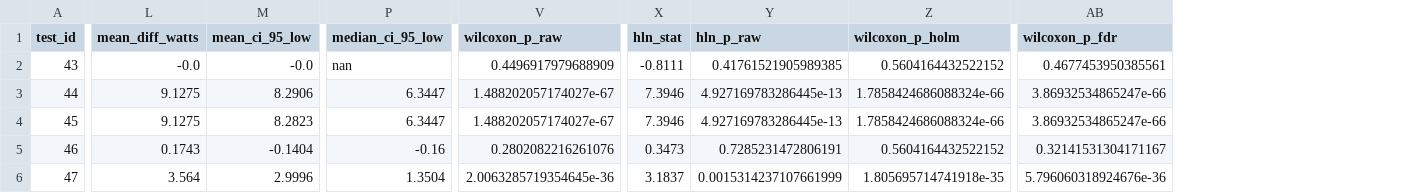
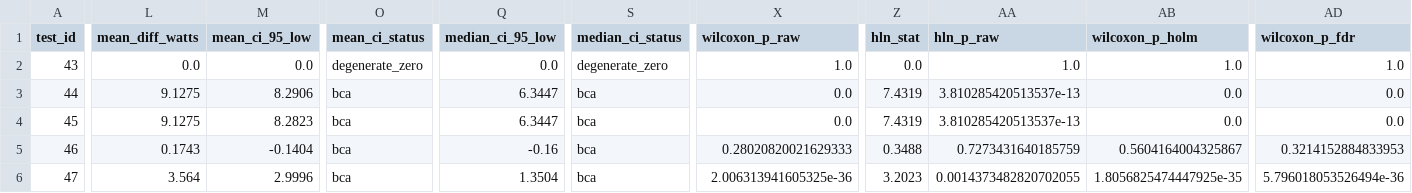
Before and after one commit to ajitjain04/reliable-household-energy-forecasting, a CSV file: outputs/robustness/step7_analysis/tables/family4_within_model_missingness.csv, drawn as a sheet; only a part is shown, gaps mark what is left out; addresses are those after the commit; the diff covers the shown part only; the diff names each change by its address in the sheet, - before the commit and + after, or states it on an @@ line.

```diff
--- a/outputs/robustness/step7_analysis/tables/family4_within_model_missingness.csv
+++ b/outputs/robustness/step7_analysis/tables/family4_within_model_missingness.csv
+column O (mean_ci_status), rows 2-6: degenerate_zero | bca | bca | bca | bca
+column S (median_ci_status), rows 2-6: degenerate_zero | bca | bca | bca | bca
-L2 (mean_diff_watts): -0.0
+L2 (mean_diff_watts): 0.0
-M2 (mean_ci_95_low): -0.0
+M2 (mean_ci_95_low): 0.0
-Q2 (median_ci_95_low): nan
+Q2 (median_ci_95_low): 0.0
-X2 (wilcoxon_p_raw): 0.4496917979688909
+X2 (wilcoxon_p_raw): 1.0
-Z2 (hln_stat): -0.8111
+Z2 (hln_stat): 0.0
-AA2 (hln_p_raw): 0.41761521905989385
+AA2 (hln_p_raw): 1.0
-AB2 (wilcoxon_p_holm): 0.5604164432522152
+AB2 (wilcoxon_p_holm): 1.0
-AD2 (wilcoxon_p_fdr): 0.4677453950385561
+AD2 (wilcoxon_p_fdr): 1.0
-X3:X4 (wilcoxon_p_raw): 1.488202057174027e-67
+X3:X4 (wilcoxon_p_raw): 0.0
-Z3:Z4 (hln_stat): 7.3946
+Z3:Z4 (hln_stat): 7.4319
-AA3:AA4 (hln_p_raw): 4.927169783286445e-13
+AA3:AA4 (hln_p_raw): 3.810285420513537e-13
-AB3:AB4 (wilcoxon_p_holm): 1.7858424686088324e-66
+AB3:AB4 (wilcoxon_p_holm): 0.0
-AD3:AD4 (wilcoxon_p_fdr): 3.86932534865247e-66
+AD3:AD4 (wilcoxon_p_fdr): 0.0
-X5 (wilcoxon_p_raw): 0.2802082216261076
+X5 (wilcoxon_p_raw): 0.28020820021629333
-Z5 (hln_stat): 0.3473
+Z5 (hln_stat): 0.3488
-AA5 (hln_p_raw): 0.7285231472806191
+AA5 (hln_p_raw): 0.7273431640185759
-AB5 (wilcoxon_p_holm): 0.5604164432522152
+AB5 (wilcoxon_p_holm): 0.5604164004325867
-AD5 (wilcoxon_p_fdr): 0.32141531304171167
+AD5 (wilcoxon_p_fdr): 0.3214152884833953
-X6 (wilcoxon_p_raw): 2.0063285719354645e-36
+X6 (wilcoxon_p_raw): 2.006313941605325e-36
-Z6 (hln_stat): 3.1837
+Z6 (hln_stat): 3.2023
-AA6 (hln_p_raw): 0.0015314237107661999
+AA6 (hln_p_raw): 0.0014373482820702055
-AB6 (wilcoxon_p_holm): 1.805695714741918e-35
+AB6 (wilcoxon_p_holm): 1.8056825474447925e-35
-AD6 (wilcoxon_p_fdr): 5.796060318924676e-36
+AD6 (wilcoxon_p_fdr): 5.796018053526494e-36
```
Also changed, not shown: 41 edited cells elsewhere in this file, outputs/robustness/step7_analysis/tables/all_78_pairwise_tests_full.csv, outputs/robustness/step7_analysis/tables/family2_missingness_model_comparisons.csv, 13 other files.
